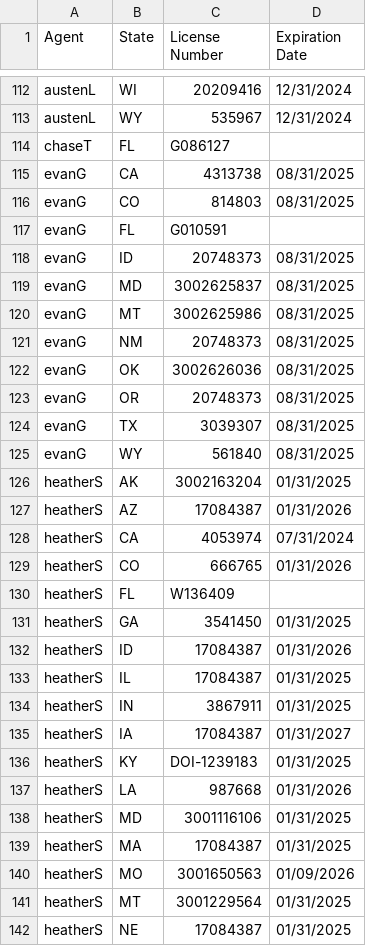
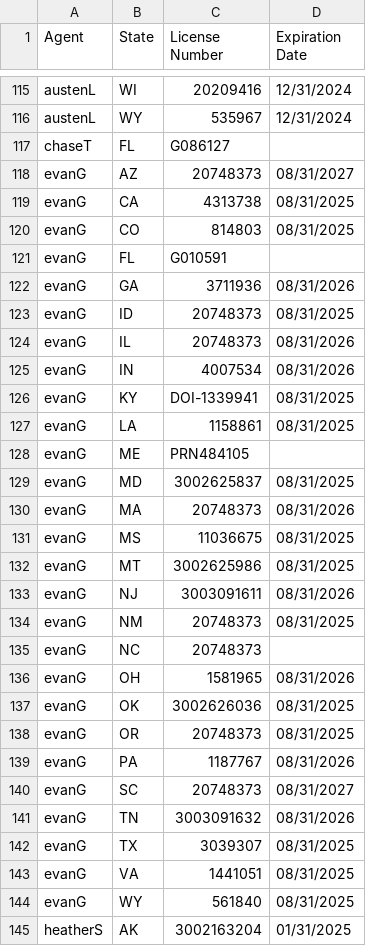
Before and after one commit to asaltystik/SirconScrape, a CSV file: all-licenses.csv, drawn as a sheet; only a part is shown, gaps mark what is left out; the shorter side is filled out with more unchanged rows; the diff covers the shown part only; the diff names each change by its address in the sheet, - before the commit and + after, or states it on an @@ line.

Commit message:
Updated License List

```diff
--- a/all-licenses.csv
+++ b/all-licenses.csv
+row 118: evanG | AZ | 20748373 | 08/31/2027
+row 122: evanG | GA | 3711936 | 08/31/2026
+row 124: evanG | IL | 20748373 | 08/31/2026
+row 125: evanG | IN | 4007534 | 08/31/2026
+row 126: evanG | KY | DOI-1339941 | 08/31/2025
+row 127: evanG | LA | 1158861 | 08/31/2025
+row 128: evanG | ME | PRN484105
+row 130: evanG | MA | 20748373 | 08/31/2026
+row 131: evanG | MS | 11036675 | 08/31/2025
+row 133: evanG | NJ | 3003091611 | 08/31/2026
+row 135: evanG | NC | 20748373
+row 136: evanG | OH | 1581965 | 08/31/2026
+row 139: evanG | PA | 1187767 | 08/31/2026
+row 140: evanG | SC | 20748373 | 08/31/2027
+row 141: evanG | TN | 3003091632 | 08/31/2026
+row 143: evanG | VA | 1441051 | 08/31/2025
```
Also changed, not shown: 4 added rows and 7 edited cells elsewhere in this file.
